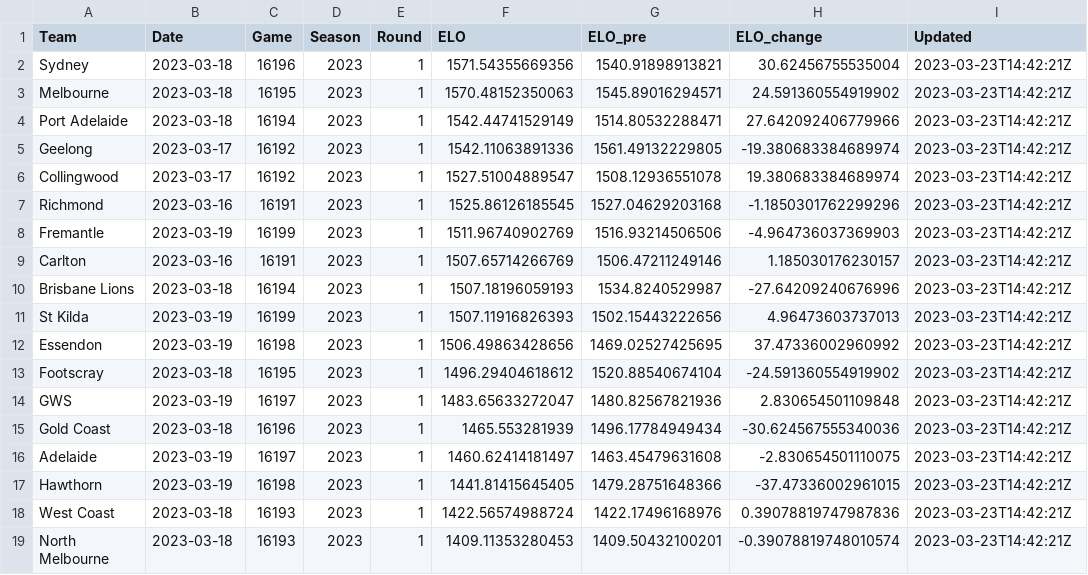
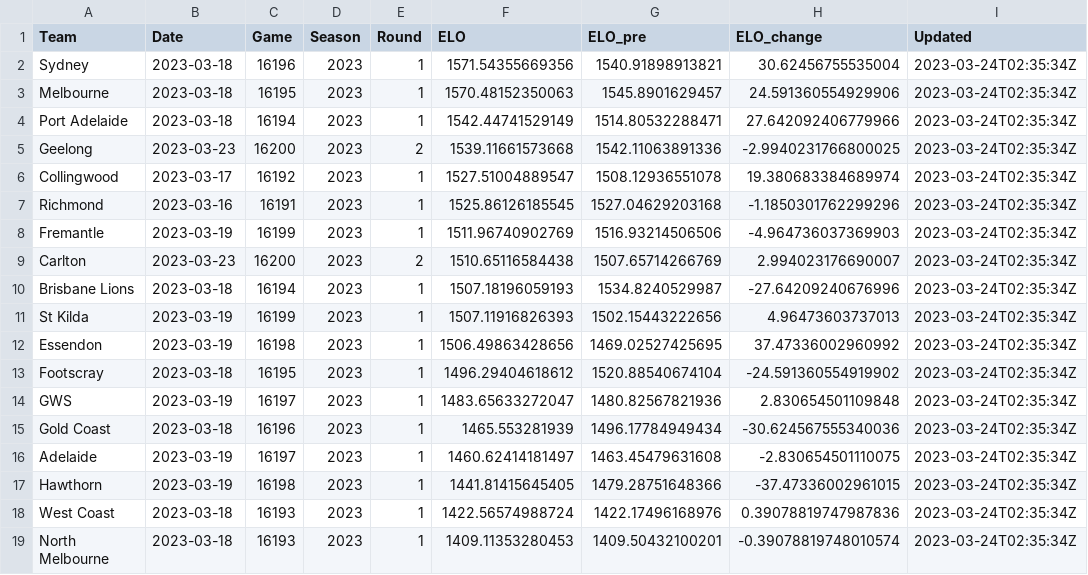
Before and after one commit to jimmyday12/plussixoneblog, a CSV file: data_files/raw-data/current_elo.csv, drawn as a sheet.

```diff
--- a/data_files/raw-data/current_elo.csv
+++ b/data_files/raw-data/current_elo.csv
@@ -1,19 +1,19 @@
 Team,Date,Game,Season,Round,ELO,ELO_pre,ELO_change,Updated
-Sydney,2023-03-18,16196,2023,1,1571.54355669356,1540.91898913821,30.62456755535004,2023-03-23T14:42:21Z
-Melbourne,2023-03-18,16195,2023,1,1570.48152350063,1545.89016294571,24.591360554919902,2023-03-23T14:42:21Z
-Port Adelaide,2023-03-18,16194,2023,1,1542.44741529149,1514.80532288471,27.642092406779966,2023-03-23T14:42:21Z
-Geelong,2023-03-17,16192,2023,1,1542.11063891336,1561.49132229805,-19.380683384689974,2023-03-23T14:42:21Z
-Collingwood,2023-03-17,16192,2023,1,1527.51004889547,1508.12936551078,19.380683384689974,2023-03-23T14:42:21Z
-Richmond,2023-03-16,16191,2023,1,1525.86126185545,1527.04629203168,-1.1850301762299296,2023-03-23T14:42:21Z
-Fremantle,2023-03-19,16199,2023,1,1511.96740902769,1516.93214506506,-4.964736037369903,2023-03-23T14:42:21Z
-Carlton,2023-03-16,16191,2023,1,1507.65714266769,1506.47211249146,1.185030176230157,2023-03-23T14:42:21Z
-Brisbane Lions,2023-03-18,16194,2023,1,1507.18196059193,1534.8240529987,-27.64209240676996,2023-03-23T14:42:21Z
-St Kilda,2023-03-19,16199,2023,1,1507.11916826393,1502.15443222656,4.96473603737013,2023-03-23T14:42:21Z
-Essendon,2023-03-19,16198,2023,1,1506.49863428656,1469.02527425695,37.47336002960992,2023-03-23T14:42:21Z
-Footscray,2023-03-18,16195,2023,1,1496.29404618612,1520.88540674104,-24.591360554919902,2023-03-23T14:42:21Z
-GWS,2023-03-19,16197,2023,1,1483.65633272047,1480.82567821936,2.830654501109848,2023-03-23T14:42:21Z
-Gold Coast,2023-03-18,16196,2023,1,1465.553281939,1496.17784949434,-30.624567555340036,2023-03-23T14:42:21Z
-Adelaide,2023-03-19,16197,2023,1,1460.62414181497,1463.45479631608,-2.830654501110075,2023-03-23T14:42:21Z
-Hawthorn,2023-03-19,16198,2023,1,1441.81415645405,1479.28751648366,-37.47336002961015,2023-03-23T14:42:21Z
-West Coast,2023-03-18,16193,2023,1,1422.56574988724,1422.17496168976,0.39078819747987836,2023-03-23T14:42:21Z
-North Melbourne,2023-03-18,16193,2023,1,1409.11353280453,1409.50432100201,-0.39078819748010574,2023-03-23T14:42:21Z
+Sydney,2023-03-18,16196,2023,1,1571.54355669356,1540.91898913821,30.62456755535004,2023-03-24T02:35:34Z
+Melbourne,2023-03-18,16195,2023,1,1570.48152350063,1545.8901629457,24.591360554929906,2023-03-24T02:35:34Z
+Port Adelaide,2023-03-18,16194,2023,1,1542.44741529149,1514.80532288471,27.642092406779966,2023-03-24T02:35:34Z
+Geelong,2023-03-23,16200,2023,2,1539.11661573668,1542.11063891336,-2.9940231766800025,2023-03-24T02:35:34Z
+Collingwood,2023-03-17,16192,2023,1,1527.51004889547,1508.12936551078,19.380683384689974,2023-03-24T02:35:34Z
+Richmond,2023-03-16,16191,2023,1,1525.86126185545,1527.04629203168,-1.1850301762299296,2023-03-24T02:35:34Z
+Fremantle,2023-03-19,16199,2023,1,1511.96740902769,1516.93214506506,-4.964736037369903,2023-03-24T02:35:34Z
+Carlton,2023-03-23,16200,2023,2,1510.65116584438,1507.65714266769,2.994023176690007,2023-03-24T02:35:34Z
+Brisbane Lions,2023-03-18,16194,2023,1,1507.18196059193,1534.8240529987,-27.64209240676996,2023-03-24T02:35:34Z
+St Kilda,2023-03-19,16199,2023,1,1507.11916826393,1502.15443222656,4.96473603737013,2023-03-24T02:35:34Z
+Essendon,2023-03-19,16198,2023,1,1506.49863428656,1469.02527425695,37.47336002960992,2023-03-24T02:35:34Z
+Footscray,2023-03-18,16195,2023,1,1496.29404618612,1520.88540674104,-24.591360554919902,2023-03-24T02:35:34Z
+GWS,2023-03-19,16197,2023,1,1483.65633272047,1480.82567821936,2.830654501109848,2023-03-24T02:35:34Z
+Gold Coast,2023-03-18,16196,2023,1,1465.553281939,1496.17784949434,-30.624567555340036,2023-03-24T02:35:34Z
+Adelaide,2023-03-19,16197,2023,1,1460.62414181497,1463.45479631608,-2.830654501110075,2023-03-24T02:35:34Z
+Hawthorn,2023-03-19,16198,2023,1,1441.81415645405,1479.28751648366,-37.47336002961015,2023-03-24T02:35:34Z
+West Coast,2023-03-18,16193,2023,1,1422.56574988724,1422.17496168976,0.39078819747987836,2023-03-24T02:35:34Z
+North Melbourne,2023-03-18,16193,2023,1,1409.11353280453,1409.50432100201,-0.39078819748010574,2023-03-24T02:35:34Z
```
Also changed, not shown: data_files/processed-data/AFLM_predictions.csv, data_files/processed-data/AFLM_sims_combined.csv, 11 other files.
